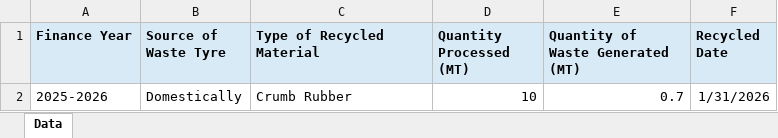
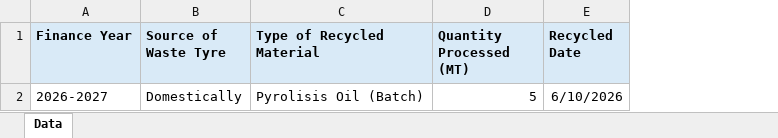
Before and after one commit to halderarnab/RPA_BOT, an Excel workbook: samples/sample_recycling.xlsx, sheet Data, drawn as a sheet; values as stored, in another font and other column widths than the file's, no borders; removed rows and columns are numbered as before the commit, all else as after; the diff names each change by its address in the sheet, - before the commit and + after, or states it on an @@ line.

```diff
--- a/samples/sample_recycling.xlsx (sheet Data)
+++ b/samples/sample_recycling.xlsx (sheet Data)
-column E (Quantity of Waste Generated (MT)), empty
-row 2: 2025-2026 | Domestically | Crumb Rubber | 10 | 0.7 | 1/31/2026
+row 2: 2026-2027 | Domestically | Pyrolisis Oil (Batch) | 5 | 6/10/2026
```
Also changed, not shown: samples/sample_procurement.xlsx, samples/sample_sales.xlsx, 6 other files.
